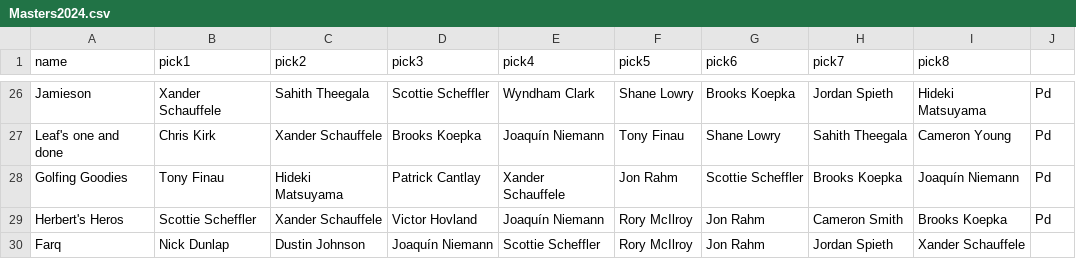
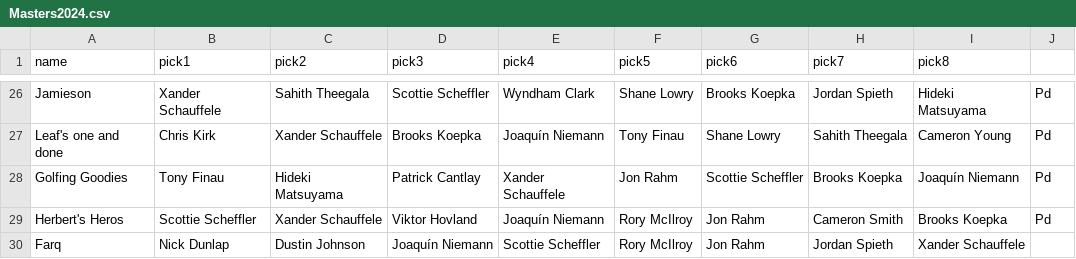
Before and after one commit to johnpoole/johnpoole.github.io, a CSV file: Masters2024.csv, drawn as a sheet; only a part is shown, gaps mark what is left out.

Commit message:
hovland

```diff
--- a/Masters2024.csv
+++ b/Masters2024.csv
@@ -28,3 +28,3 @@ Leaf's one and done,Chris Kirk,Xander Schauffele,Brooks Koepka,Joaquín Niemann,
 Golfing Goodies,Tony Finau,Hideki Matsuyama,Patrick Cantlay,Xander Schauffele,Jon Rahm,Scottie Scheffler,Brooks Koepka,Joaquín Niemann,Pd
-Herbert's Heros,Scottie Scheffler,Xander Schauffele,Victor Hovland,Joaquín Niemann,Rory McIlroy,Jon Rahm,Cameron Smith,Brooks Koepka,Pd
+Herbert's Heros,Scottie Scheffler,Xander Schauffele,Viktor Hovland,Joaquín Niemann,Rory McIlroy,Jon Rahm,Cameron Smith,Brooks Koepka,Pd
 Farq,Nick Dunlap,Dustin Johnson,Joaquín Niemann,Scottie Scheffler,Rory McIlroy,Jon Rahm,Jordan Spieth,Xander Schauffele
```
